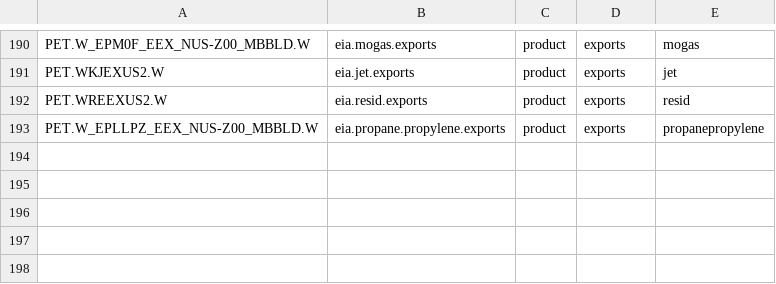
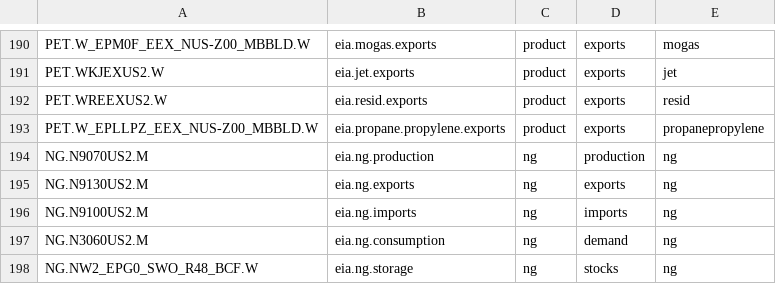
Before and after one commit to risktoollib/RTL, a CSV file: data-raw/eia.csv, drawn as a sheet; only a part is shown, gaps mark what is left out; the diff names each change by its address in the sheet, - before the commit and + after, or states it on an @@ line.

```diff
--- a/data-raw/eia.csv
+++ b/data-raw/eia.csv
+row 194: NG.N9070US2.M | eia.ng.production | ng | production | ng
+row 195: NG.N9130US2.M | eia.ng.exports | ng | exports | ng
+row 196: NG.N9100US2.M | eia.ng.imports | ng | imports | ng
+row 197: NG.N3060US2.M | eia.ng.consumption | ng | demand | ng
+row 198: NG.NW2_EPG0_SWO_R48_BCF.W | eia.ng.storage | ng | stocks | ng
```
Also changed, not shown: 43 other files.
